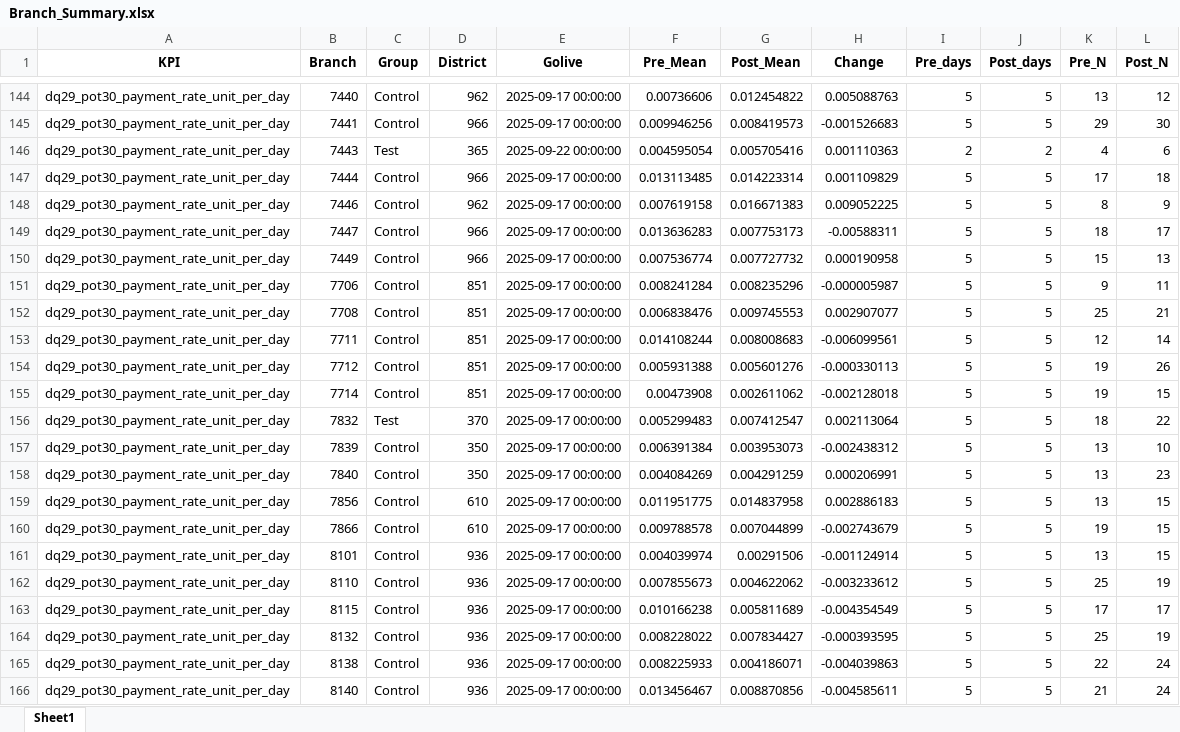
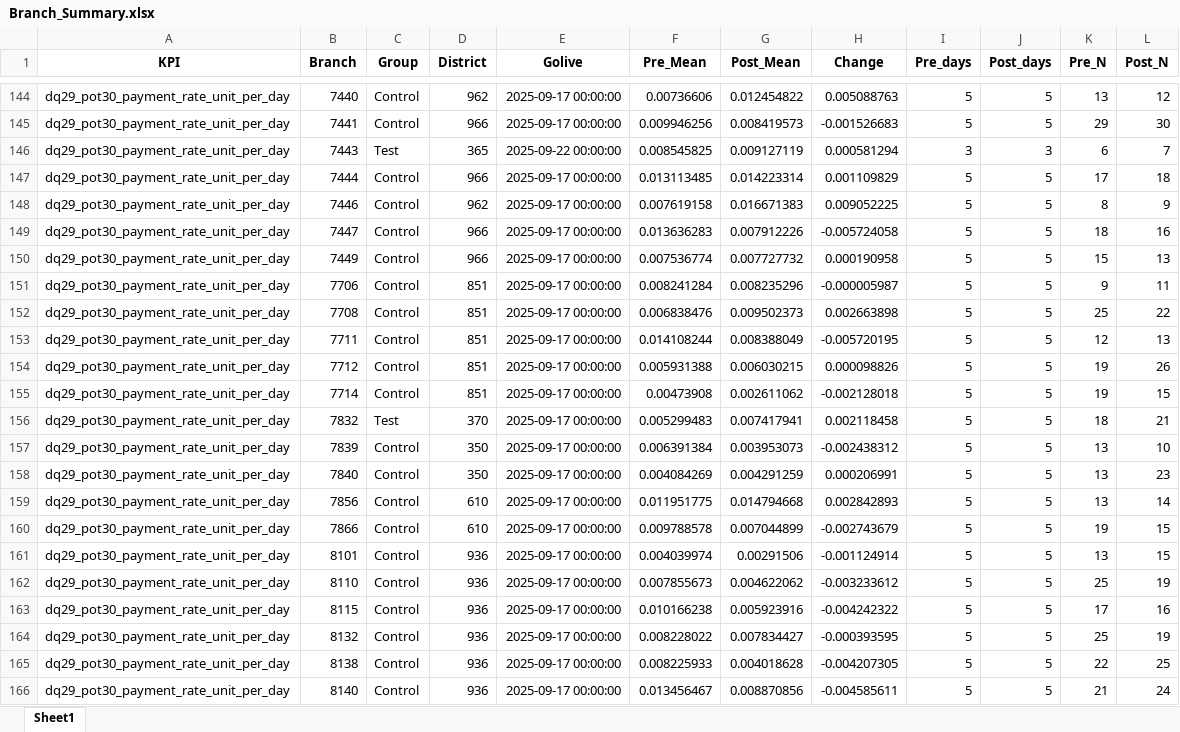
Before and after one commit to methan-88/salesforce-kpi-report, an Excel workbook: Branch_Summary.xlsx, sheet Sheet1, drawn as a sheet; only a part is shown, gaps mark what is left out; values as stored, in another font and other column widths than the file's, no borders; the diff covers the shown part only; the diff names each change by its address in the sheet, - before the commit and + after, or states it on an @@ line.

```diff
--- a/Branch_Summary.xlsx (sheet Sheet1)
+++ b/Branch_Summary.xlsx (sheet Sheet1)
-F146 (Pre_Mean): 0.004595054
+F146 (Pre_Mean): 0.008545825
-G146 (Post_Mean): 0.005705416
+G146 (Post_Mean): 0.009127119
-H146 (Change): 0.001110363
+H146 (Change): 0.000581294
-I146 (Pre_days): 2
+I146 (Pre_days): 3
-J146 (Post_days): 2
+J146 (Post_days): 3
-K146 (Pre_N): 4
+K146 (Pre_N): 6
-L146 (Post_N): 6
+L146 (Post_N): 7
-G149 (Post_Mean): 0.007753173
+G149 (Post_Mean): 0.007912226
-H149 (Change): -0.00588311
+H149 (Change): -0.005724058
-L149 (Post_N): 17
+L149 (Post_N): 16
-G152 (Post_Mean): 0.009745553
+G152 (Post_Mean): 0.009502373
-H152 (Change): 0.002907077
+H152 (Change): 0.002663898
-L152 (Post_N): 21
+L152 (Post_N): 22
-G153 (Post_Mean): 0.008008683
+G153 (Post_Mean): 0.008388049
-H153 (Change): -0.006099561
+H153 (Change): -0.005720195
-L153 (Post_N): 14
+L153 (Post_N): 13
-G154 (Post_Mean): 0.005601276
+G154 (Post_Mean): 0.006030215
-H154 (Change): -0.000330113
+H154 (Change): 0.000098826
-G156 (Post_Mean): 0.007412547
+G156 (Post_Mean): 0.007417941
-H156 (Change): 0.002113064
+H156 (Change): 0.002118458
-L156 (Post_N): 22
+L156 (Post_N): 21
-G159 (Post_Mean): 0.014837958
+G159 (Post_Mean): 0.014794668
-H159 (Change): 0.002886183
+H159 (Change): 0.002842893
-L159 (Post_N): 15
+L159 (Post_N): 14
-G163 (Post_Mean): 0.005811689
+G163 (Post_Mean): 0.005923916
-H163 (Change): -0.004354549
+H163 (Change): -0.004242322
-L163 (Post_N): 17
+L163 (Post_N): 16
-G165 (Post_Mean): 0.004186071
+G165 (Post_Mean): 0.004018628
-H165 (Change): -0.004039863
+H165 (Change): -0.004207305
-L165 (Post_N): 24
+L165 (Post_N): 25
```
Also changed, not shown: 570 edited cells elsewhere in this sheet, KPI_Summary.xlsx, 1 other file.
